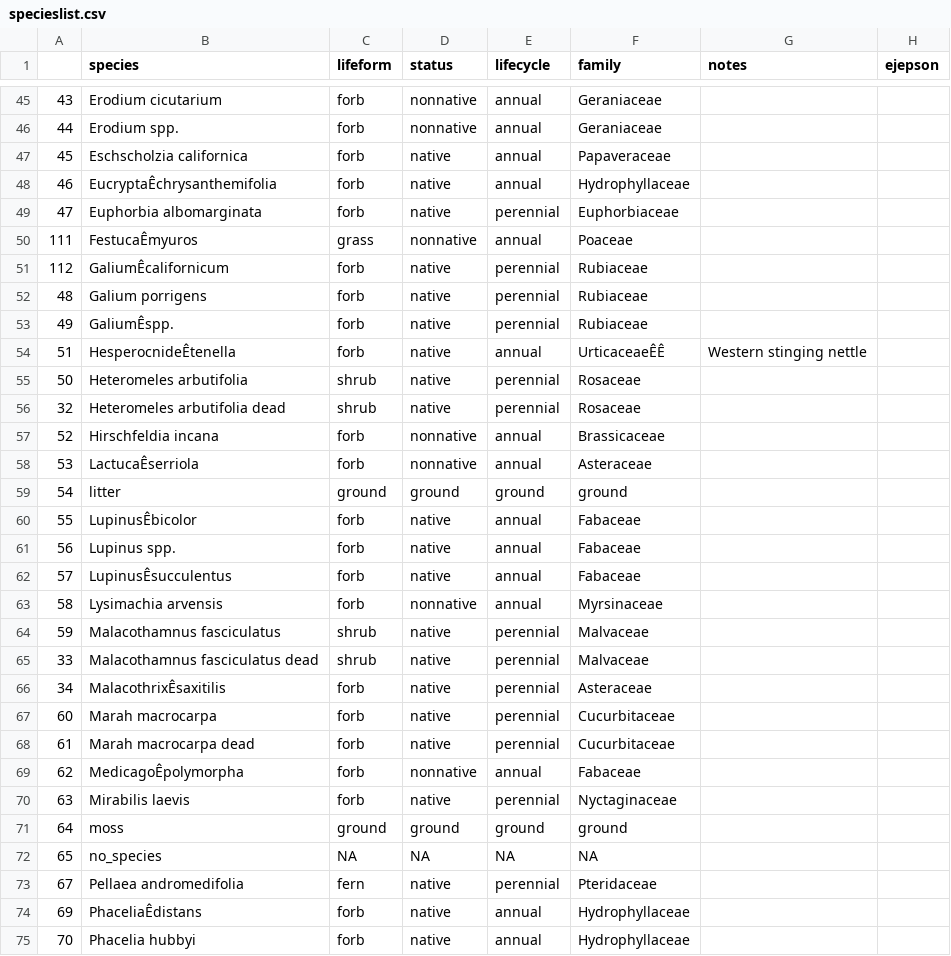
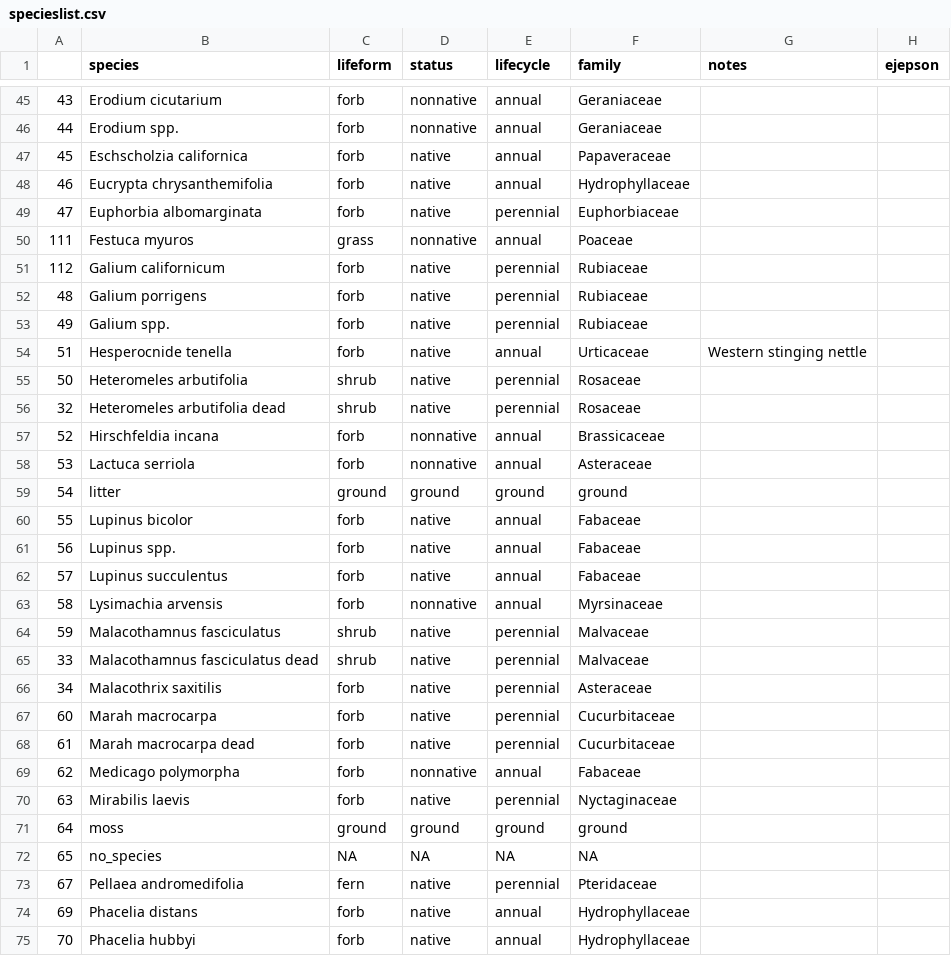
Before and after one commit to steph4301/chaparraldegradation_2022, a CSV file: processed/specieslist.csv, drawn as a sheet; only a part is shown, gaps mark what is left out; the diff covers the shown part only; the diff names each change by its address in the sheet, - before the commit and + after, or states it on an @@ line.

Commit message:
resaved as csv UTM-8 file

```diff
--- a/processed/specieslist.csv
+++ b/processed/specieslist.csv
-B48 (species): EucryptaÊchrysanthemifolia
+B48 (species): Eucrypta chrysanthemifolia
-B50 (species): FestucaÊmyuros
+B50 (species): Festuca myuros
-B51 (species): GaliumÊcalifornicum
+B51 (species): Galium californicum
-B53 (species): GaliumÊspp.
+B53 (species): Galium spp.
-B54 (species): HesperocnideÊtenella
+B54 (species): Hesperocnide tenella
-F54 (family): UrticaceaeÊÊ
+F54 (family): Urticaceae
-B58 (species): LactucaÊserriola
+B58 (species): Lactuca serriola
-B60 (species): LupinusÊbicolor
+B60 (species): Lupinus bicolor
-B62 (species): LupinusÊsucculentus
+B62 (species): Lupinus succulentus
-B66 (species): MalacothrixÊsaxitilis
+B66 (species): Malacothrix saxitilis
-B69 (species): MedicagoÊpolymorpha
+B69 (species): Medicago polymorpha
-B74 (species): PhaceliaÊdistans
+B74 (species): Phacelia distans
```
Also changed, not shown: 35 edited cells elsewhere in this file.
